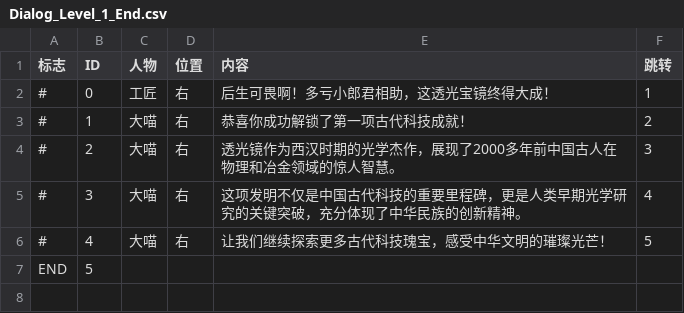
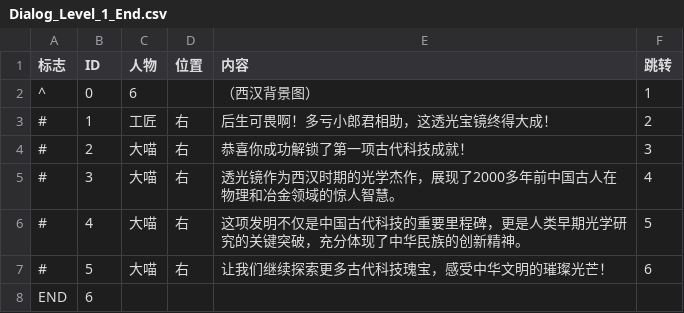
Before and after one commit to wsdanshenmiao/ComputerDesignCompetition, a CSV file: Assets/Resources/Text/Dialog_CSV/Dialog_Level_1_End.csv, drawn as a sheet.

```diff
--- a/Assets/Resources/Text/Dialog_CSV/Dialog_Level_1_End.csv
+++ b/Assets/Resources/Text/Dialog_CSV/Dialog_Level_1_End.csv
@@ -1,7 +1,8 @@
 标志,ID,人物,位置,内容,跳转
-#,0,工匠,右,后生可畏啊！多亏小郎君相助，这透光宝镜终得大成！,1
-#,1,大喵,右,恭喜你成功解锁了第一项古代科技成就！,2
-#,2,大喵,右,透光镜作为西汉时期的光学杰作，展现了2000多年前中国古人在物理和冶金领域的惊人智慧。,3
-#,3,大喵,右,这项发明不仅是中国古代科技的重要里程碑，更是人类早期光学研究的关键突破，充分体现了中华民族的创新精神。,4
-#,4,大喵,右,让我们继续探索更多古代科技瑰宝，感受中华文明的璀璨光芒！,5
-END,5,,,,
+^,0,6,,（西汉背景图）,1
+#,1,工匠,右,后生可畏啊！多亏小郎君相助，这透光宝镜终得大成！,2
+#,2,大喵,右,恭喜你成功解锁了第一项古代科技成就！,3
+#,3,大喵,右,透光镜作为西汉时期的光学杰作，展现了2000多年前中国古人在物理和冶金领域的惊人智慧。,4
+#,4,大喵,右,这项发明不仅是中国古代科技的重要里程碑，更是人类早期光学研究的关键突破，充分体现了中华民族的创新精神。,5
+#,5,大喵,右,让我们继续探索更多古代科技瑰宝，感受中华文明的璀璨光芒！,6
+END,6,,,,
```
Also changed, not shown: Assets/Resources/Text/Dialog_CSV/Dialog_Level_1_Start.csv, Assets/Resources/Text/Dialog_CSV/Dialog_Level_2_End.csv, 9 other files.
